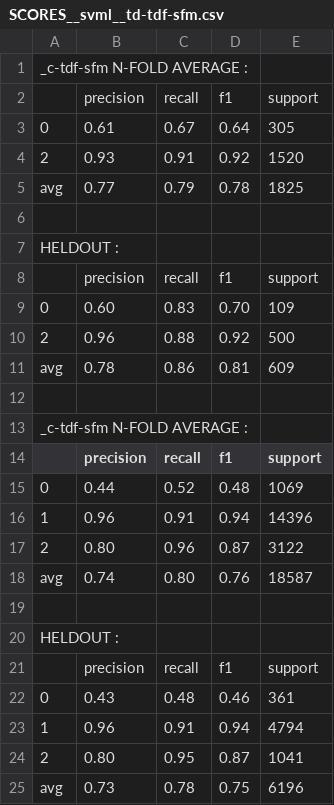
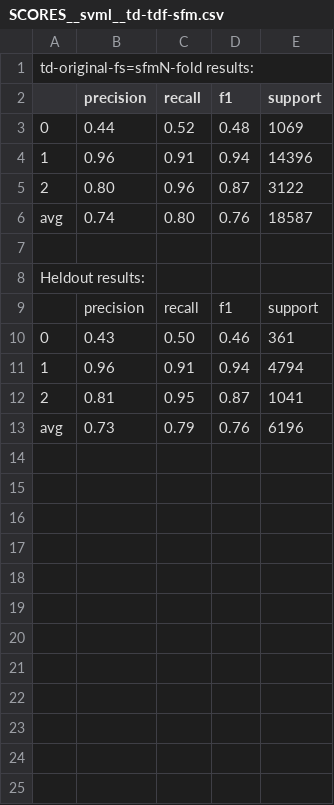
Before and after one commit to ziqizhang/chase, a CSV file: output/scores/SCORES__svml__td-tdf-sfm.csv, drawn as a sheet.

```diff
--- a/output/scores/SCORES__svml__td-tdf-sfm.csv
+++ b/output/scores/SCORES__svml__td-tdf-sfm.csv
@@ -1,14 +1,2 @@
-_c-tdf-sfm N-FOLD AVERAGE :
-,precision, recall, f1, support
-0,0.61,0.67,0.64,305
-2,0.93,0.91,0.92,1520
-avg,0.77,0.79,0.78,1825
-
- HELDOUT :
-,precision, recall, f1, support
-0,0.60,0.83,0.70,109
-2,0.96,0.88,0.92,500
-avg,0.78,0.86,0.81,609
-
-_c-tdf-sfm N-FOLD AVERAGE :
+td-original-fs=sfmN-fold results:
 ,precision, recall, f1, support
@@ -19,7 +7,7 @@ avg,0.74,0.80,0.76,18587
 
- HELDOUT :
+Heldout results:
 ,precision, recall, f1, support
-0,0.43,0.48,0.46,361
+0,0.43,0.50,0.46,361
 1,0.96,0.91,0.94,4794
-2,0.80,0.95,0.87,1041
-avg,0.73,0.78,0.75,6196
+2,0.81,0.95,0.87,1041
+avg,0.73,0.79,0.76,6196
```
Also changed, not shown: output/scores/SCORES__svml__td-tdf-kb.csv, output/scores/SCORES__svml__td-tdf-rfe.csv, 19 other files.
